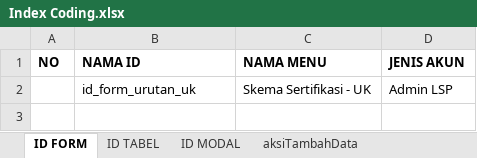
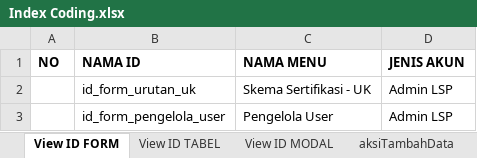
Before and after one commit to lrnbpjstkapps/lsp_design, an Excel workbook: Index Coding.xlsx, sheet View ID FORM, drawn as a sheet; values as stored, in another font and other column widths than the file's, no borders; the diff names each change by its address in the sheet, - before the commit and + after, or states it on an @@ line.

Commit message:
Index Coding

```diff
--- a/Index Coding.xlsx (sheet View ID FORM)
+++ b/Index Coding.xlsx (sheet View ID FORM)
-sheet tab: ID FORM
+sheet tab: View ID FORM
-sheet tab: ID TABEL
+sheet tab: View ID TABEL
-sheet tab: ID MODAL
+sheet tab: View ID MODAL
+row 3:  | id_form_pengelola_user | Pengelola User | Admin LSP
```
Also changed, not shown: sheet View ID TABEL.
